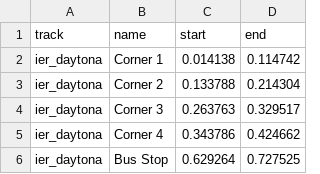
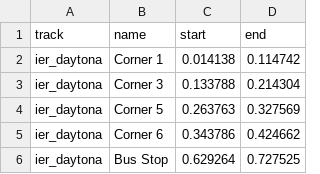
Before and after one commit to tobi/ac-tracer, a CSV file: tracks/corners.csv, drawn as a sheet.

Commit message:
Update settings.ini to reorganize telemetry and traces configuration, ensuring clarity and consistency. Modify corners.csv to correct corner numbering and improve track data accuracy.

```diff
--- a/tracks/corners.csv
+++ b/tracks/corners.csv
@@ -2,5 +2,5 @@ track,name,start,end
 ier_daytona,Corner 1,0.014138,0.114742
-ier_daytona,Corner 2,0.133788,0.214304
-ier_daytona,Corner 3,0.263763,0.329517
-ier_daytona,Corner 4,0.343786,0.424662
+ier_daytona,Corner 3,0.133788,0.214304
+ier_daytona,Corner 5,0.263763,0.327569
+ier_daytona,Corner 6,0.343786,0.424662
 ier_daytona,Bus Stop,0.629264,0.727525
```
Also changed, not shown: 1 other file.
